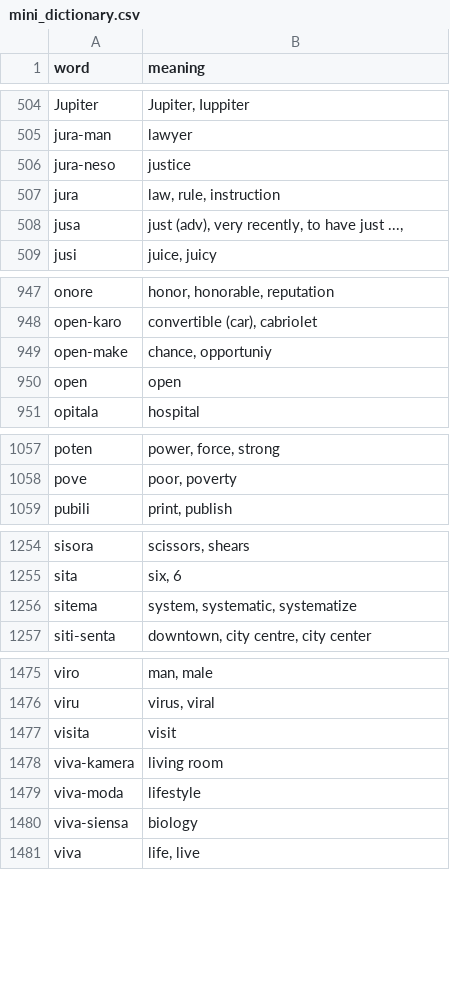
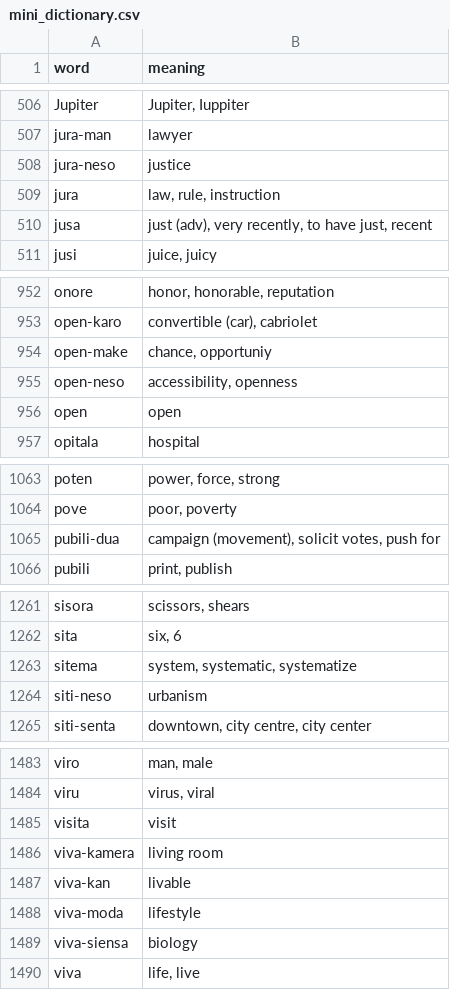
Before and after one commit to jProgr/buku-name, a CSV file: src/data/mini_dictionary.csv, drawn as a sheet; only a part is shown, gaps mark what is left out; the diff covers the shown part only.

```diff
--- a/src/data/mini_dictionary.csv
+++ b/src/data/mini_dictionary.csv
@@ -507,3 +509,3 @@ jura-neso;justice
 jura;law, rule, instruction
-jusa;just (adv), very recently, to have just ...,
+jusa;just (adv), very recently, to have just, recent
 jusi;juice, juicy
@@ -949,2 +954,3 @@ open-karo;convertible (car), cabriolet
 open-make;chance, opportuniy
+open-neso;accessibility, openness
 open;open
@@ -1058,2 +1064,3 @@ poten;power, force, strong
 pove;poor, poverty
+pubili-dua;campaign (movement), solicit votes, push for
 pubili;print, publish
@@ -1256,2 +1263,3 @@ sita;six, 6
 sitema;system, systematic, systematize
+siti-neso;urbanism
 siti-senta;downtown, city centre, city center
@@ -1478,2 +1486,3 @@ visita;visit
 viva-kamera;living room
+viva-kan;livable
 viva-moda;lifestyle
```
Also changed, not shown: 5 added rows and 3 edited cells elsewhere in this file, 2 other files.
